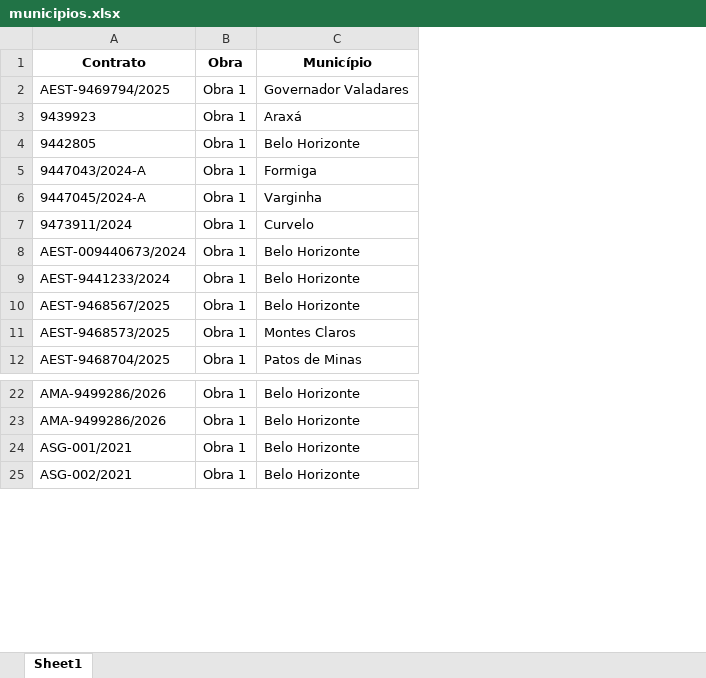
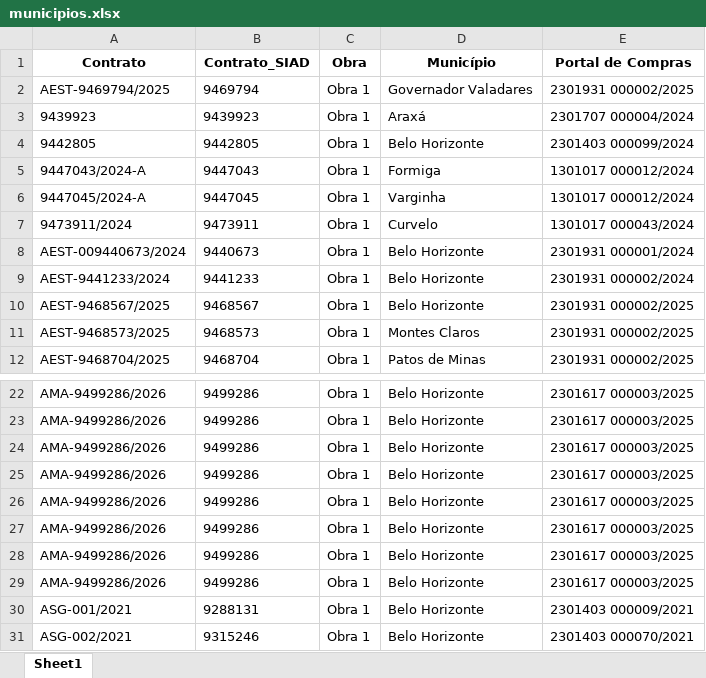
Before and after one commit to transparencia-mg/portal_obras, an Excel workbook: upload/municipios.xlsx, sheet Sheet1, drawn as a sheet; only a part is shown, gaps mark what is left out; values as stored, in another font and other column widths than the file's, no borders; the diff names each change by its address in the sheet, - before the commit and + after, or states it on an @@ line.

```diff
--- a/upload/municipios.xlsx (sheet Sheet1)
+++ b/upload/municipios.xlsx (sheet Sheet1)
+column B (Contrato_SIAD), rows 2-12: 9469794 | 9439923 | 9442805 | 9447043 | 9447045 | 9473911 | 9440673 | 9441233 | 9468567 | 9468573 | 9468704; rows 22-23: 9499286 | 9499286; rows 30-31: 9288131 | 9315246
+column E (Portal de Compras), rows 2-12: 2301931 000002/2025 | 2301707 000004/2024 | 2301403 000099/2024 | 1301017 000012/2024 | 1301017 000012/2024 | 1301017 000043/2024 | 2301931 000001/2024 | 2301931 000002/2024 | 2301931 000002/2025 | 2301931 000002/2025 | 2301931 000002/2025; rows 22-23: 2301617 000003/2025 | 2301617 000003/2025; rows 30-31: 2301403 000009/2021 | 2301403 000070/2021
+row 24: AMA-9499286/2026 | 9499286 | Obra 1 | Belo Horizonte | 2301617 000003/2025
+row 25: AMA-9499286/2026 | 9499286 | Obra 1 | Belo Horizonte | 2301617 000003/2025
+row 26: AMA-9499286/2026 | 9499286 | Obra 1 | Belo Horizonte | 2301617 000003/2025
+row 27: AMA-9499286/2026 | 9499286 | Obra 1 | Belo Horizonte | 2301617 000003/2025
+row 28: AMA-9499286/2026 | 9499286 | Obra 1 | Belo Horizonte | 2301617 000003/2025
+row 29: AMA-9499286/2026 | 9499286 | Obra 1 | Belo Horizonte | 2301617 000003/2025
```
Also changed, not shown: upload/contratos.xlsx, upload/coordenadas.xlsx, 18 other files.
